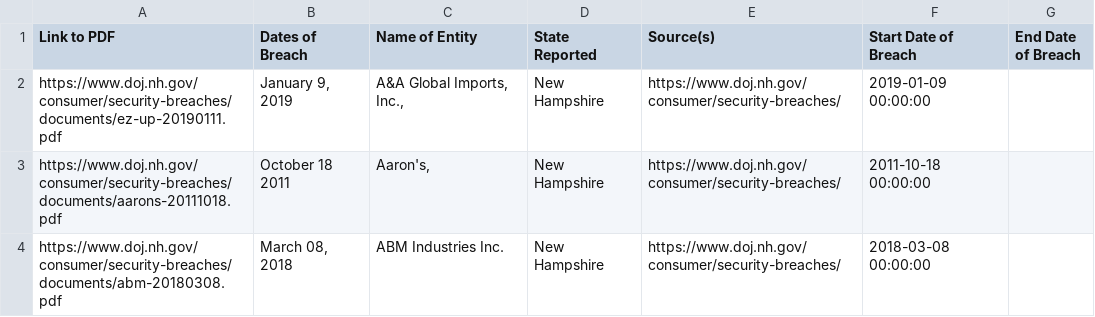
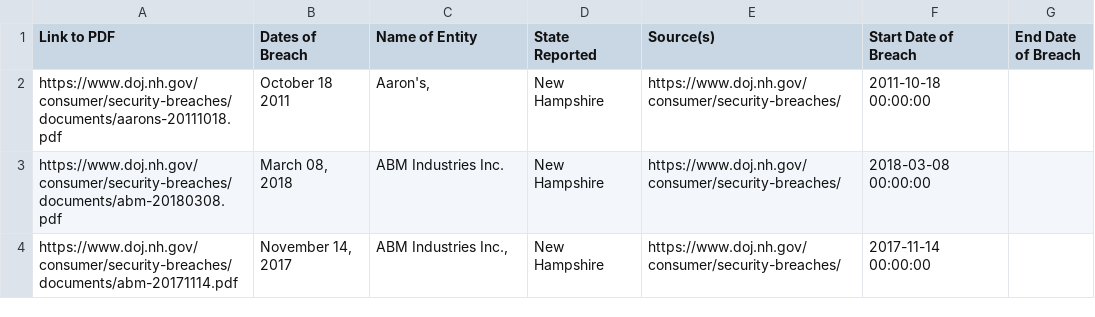
Before and after one commit to rachrich765/SI_485_PRC_Final, a CSV file: newhampshire.csv, drawn as a sheet; only a part is shown; the shorter side is filled out with more unchanged rows.

```diff
--- a/newhampshire.csv
+++ b/newhampshire.csv
@@ -1,3 +1,2 @@
 Link to PDF,Dates of Breach,Name of Entity,State Reported,Source(s),Start Date of Breach,End Date of Breach
-https://www.doj.nh.gov/consumer/security-breaches/documents/ez-up-20190111.pdf,"January 9, 2019","A&A Global Imports, Inc., ",New Hampshire,https://www.doj.nh.gov/consumer/security-breaches/,2019-01-09 00:00:00,
 https://www.doj.nh.gov/consumer/security-breaches/documents/aarons-20111018.pdf,October 18 2011,"Aaron's, ",New Hampshire,https://www.doj.nh.gov/consumer/security-breaches/,2011-10-18 00:00:00,
```
Also changed, not shown: california.csv, maryland.csv, 8 other files.
